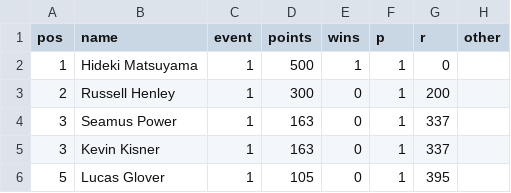
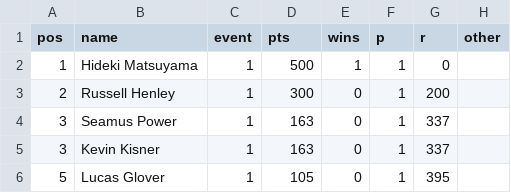
Before and after one commit to smkyle90/oad, a CSV file: oad/util/sony.csv, drawn as a sheet; only a part is shown.

Commit message:
int points

```diff
--- a/oad/util/sony.csv
+++ b/oad/util/sony.csv
@@ -1,2 +1,2 @@
-pos,name,event,points,wins,p,r,other
+pos,name,event,pts,wins,p,r,other
 1,Hideki Matsuyama,1,500,1,1,0,
```
Also changed, not shown: 3 other files.
